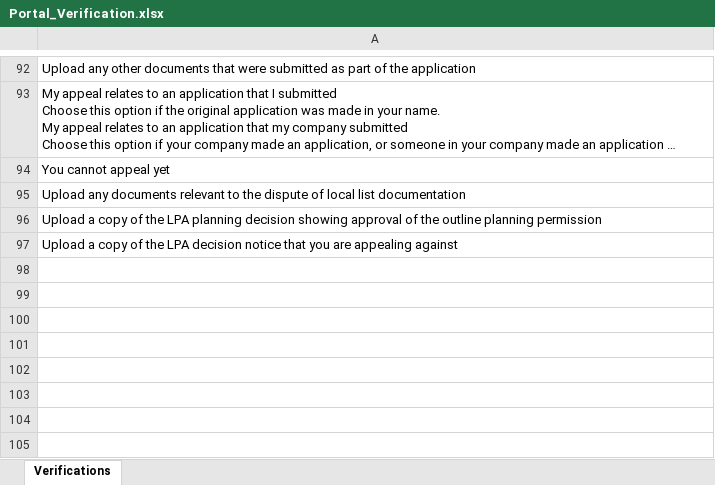
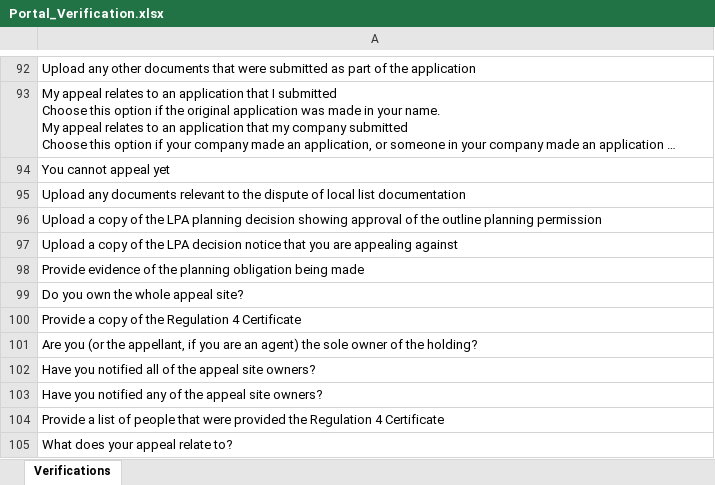
Before and after one commit to sand273/PINS_ODT_TEST, an Excel workbook: Data Files/Portal_Verification.xlsx, sheet Verifications, drawn as a sheet; only a part is shown, gaps mark what is left out; long unchanged cells end in …; values as stored, in another font and other column widths than the file's, no borders; the diff names each change by its address in the sheet, - before the commit and + after, or states it on an @@ line.

Commit message:
New Portal_Verification spreadsheet

```diff
--- a/Data Files/Portal_Verification.xlsx (sheet Verifications)
+++ b/Data Files/Portal_Verification.xlsx (sheet Verifications)
+row 98: Provide evidence of the planning obligation being made
+row 99: Do you own the whole appeal site?
+row 100: Provide a copy of the Regulation 4 Certificate
+row 101: Are you (or the appellant, if you are an agent) the sole owner of the holding?
+row 102: Have you notified all of the appeal site owners?
+row 103: Have you notified any of the appeal site owners?
+row 104: Provide a list of people that were provided the Regulation 4 Certificate
+row 105: What does your appeal relate to?
```
